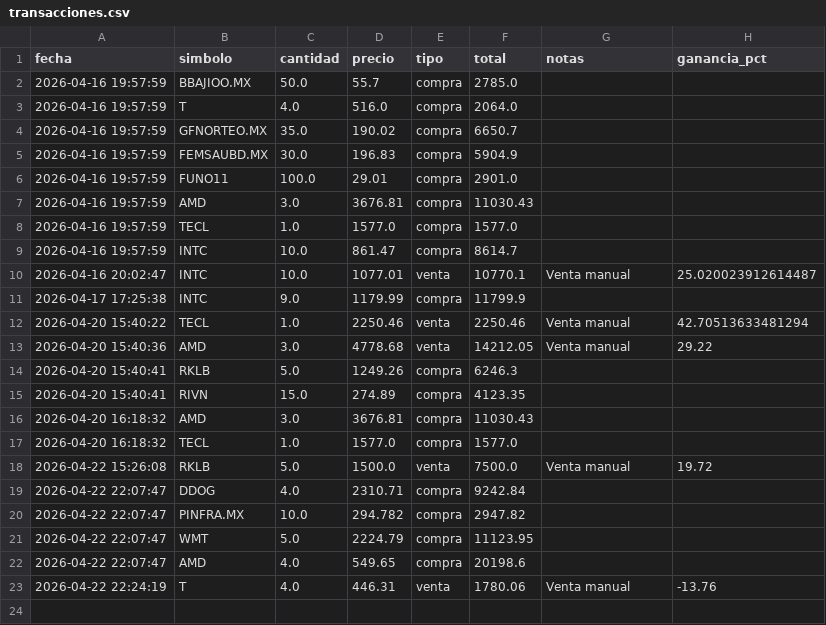
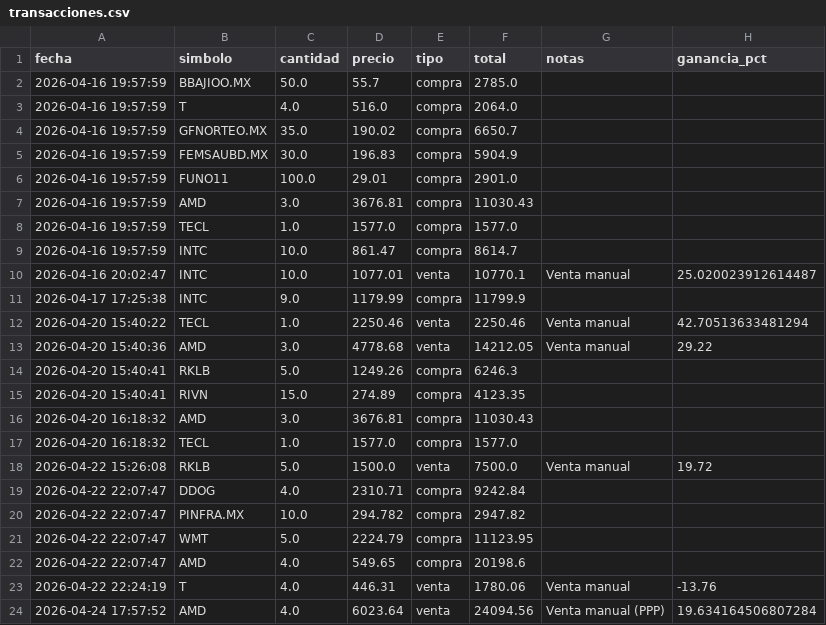
Before and after one commit to alopezuci-arch/trading-app-3.1, a CSV file: data/transacciones.csv, drawn as a sheet.

Commit message:
[trading-app] sincronizar transacciones

```diff
--- a/data/transacciones.csv
+++ b/data/transacciones.csv
@@ -23 +23,2 @@ fecha,simbolo,cantidad,precio,tipo,total,notas,ganancia_pct
 2026-04-22 22:24:19,T,4.0,446.31,venta,1780.06,Venta manual,-13.76
+2026-04-24 17:57:52,AMD,4.0,6023.64,venta,24094.56,Venta manual (PPP),19.634164506807284
```
